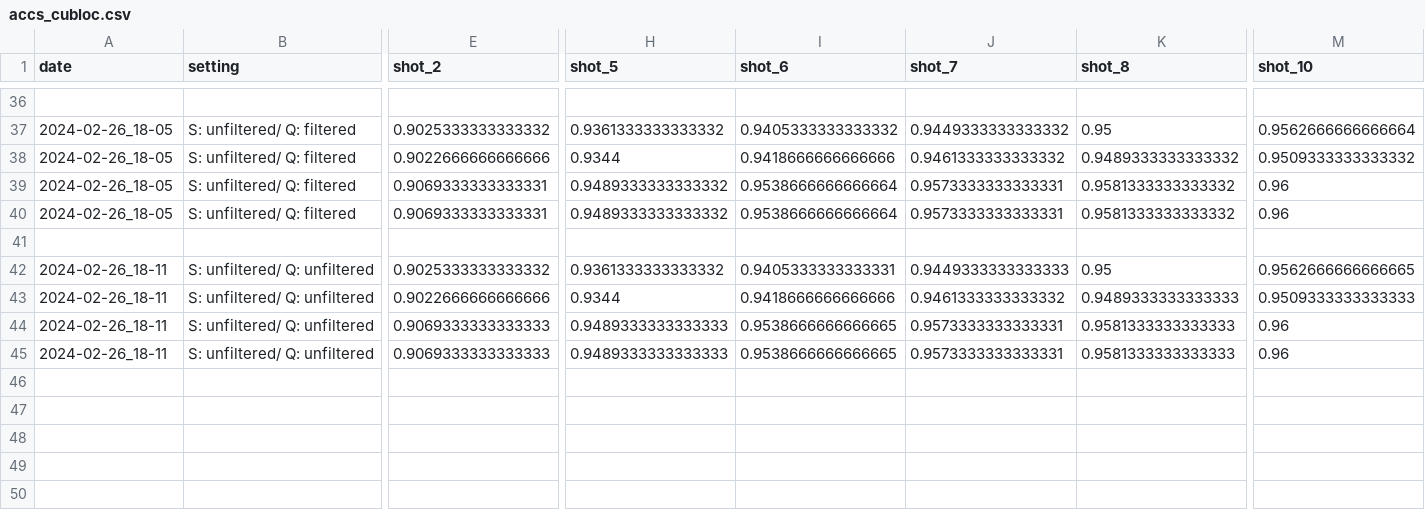
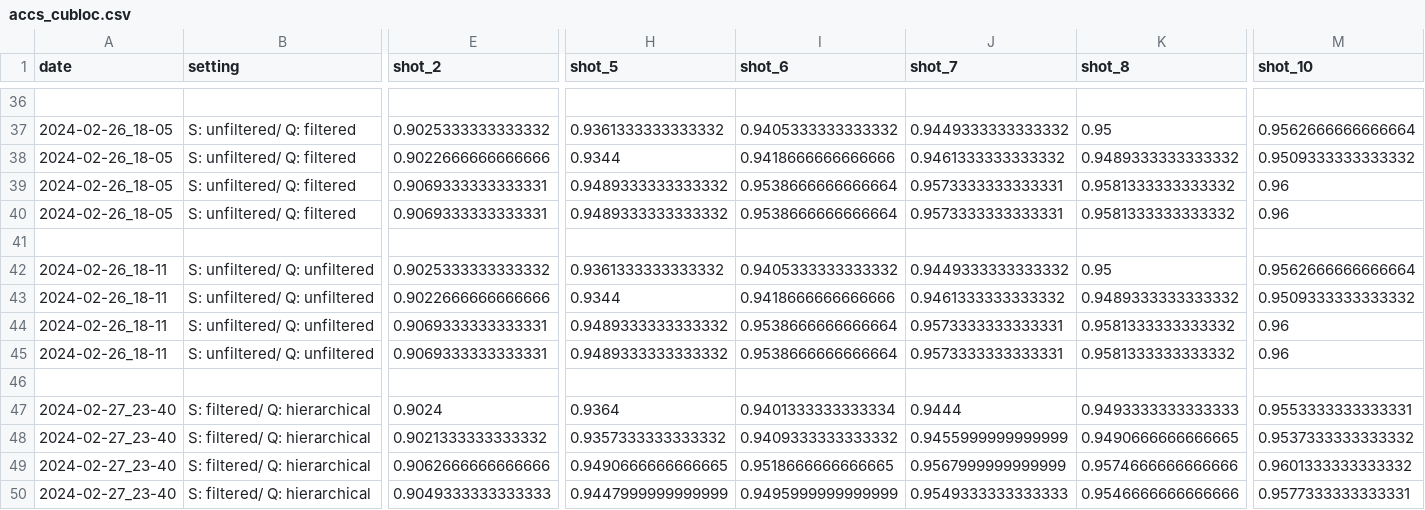
Before and after one commit to lin-frederic/ProCom, a CSV file: results/accs_cubloc.csv, drawn as a sheet; only a part is shown, gaps mark what is left out; rows hold the shown columns only; the diff names each change by its address in the sheet, - before the commit and + after, or states it on an @@ line.

Commit message:
more results

```diff
--- a/results/accs_cubloc.csv
+++ b/results/accs_cubloc.csv
-I42 (shot_6): 0.9405333333333331
+I42 (shot_6): 0.9405333333333332
-J42 (shot_7): 0.9449333333333333
+J42 (shot_7): 0.9449333333333332
-M42 (shot_10): 0.9562666666666665
+M42 (shot_10): 0.9562666666666664
-K43 (shot_8): 0.9489333333333333
+K43 (shot_8): 0.9489333333333332
-M43 (shot_10): 0.9509333333333333
+M43 (shot_10): 0.9509333333333332
-E44:E45 (shot_2): 0.9069333333333333
+E44:E45 (shot_2): 0.9069333333333331
-H44:H45 (shot_5): 0.9489333333333333
+H44:H45 (shot_5): 0.9489333333333332
-I44:I45 (shot_6): 0.9538666666666665
+I44:I45 (shot_6): 0.9538666666666664
-K44:K45 (shot_8): 0.9581333333333333
+K44:K45 (shot_8): 0.9581333333333332
+row 46: (empty)
+row 47: 2024-02-27_23-40 | S: filtered/ Q: hierarchical | 0.9024 | 0.9364 | 0.9401333333333334 | 0.9444 | 0.9493333333333333 | 0.9553333333333331
+row 48: 2024-02-27_23-40 | S: filtered/ Q: hierarchical | 0.9021333333333332 | 0.9357333333333332 | 0.9409333333333332 | 0.9455999999999999 | 0.9490666666666665 | 0.9537333333333332
+row 49: 2024-02-27_23-40 | S: filtered/ Q: hierarchical | 0.9062666666666666 | 0.9490666666666665 | 0.9518666666666665 | 0.9567999999999999 | 0.9574666666666666 | 0.9601333333333332
+row 50: 2024-02-27_23-40 | S: filtered/ Q: hierarchical | 0.9049333333333333 | 0.9447999999999999 | 0.9495999999999999 | 0.9549333333333333 | 0.9546666666666666 | 0.9577333333333331
```
Also changed, not shown: results/accs_imagenetloc.csv.
